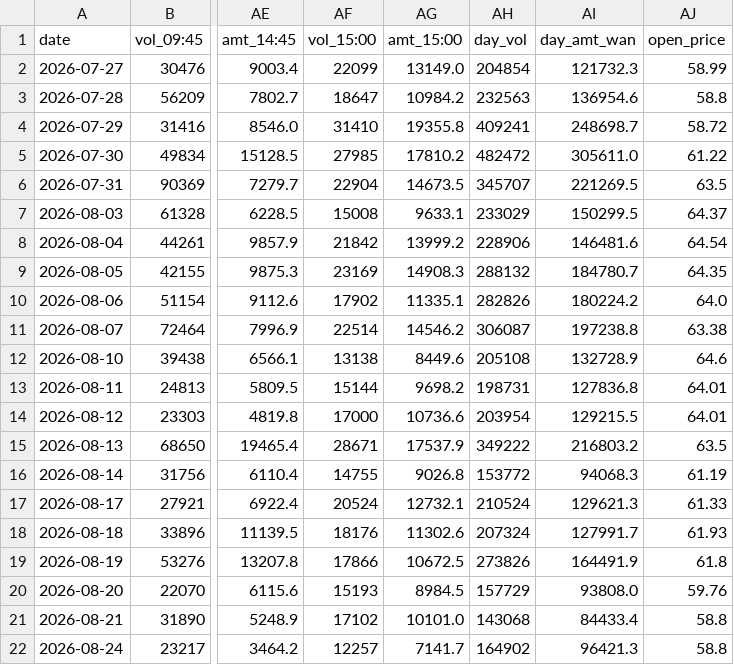
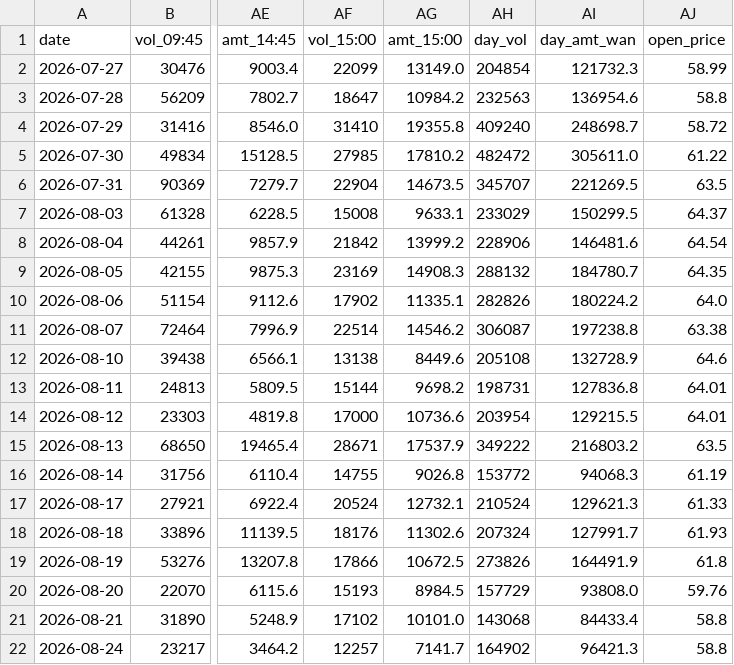
Before and after one commit to elsasaga-cloud/SLA-HLA-Dailyinfo, a CSV file: data/15min/300124_汇川技术/300124_day_summary.csv, drawn as a sheet; only a part is shown, gaps mark what is left out; the diff names each change by its address in the sheet, - before the commit and + after, or states it on an @@ line.

```diff
--- a/data/15min/300124_汇川技术/300124_day_summary.csv
+++ b/data/15min/300124_汇川技术/300124_day_summary.csv
-AH4 (day_vol): 409241
+AH4 (day_vol): 409240
```
Also changed, not shown: 1 other file.
